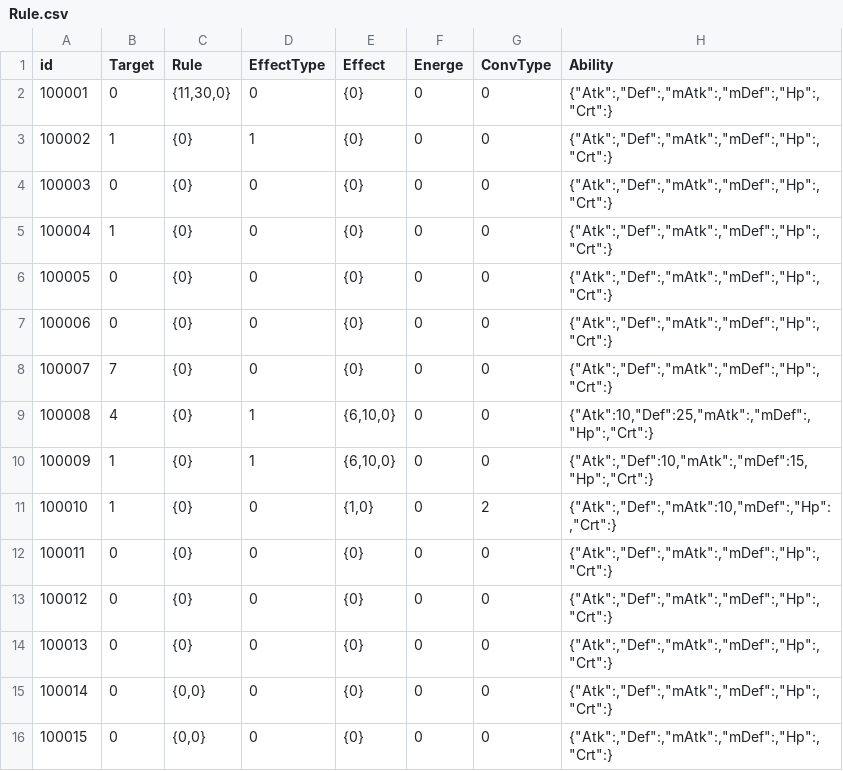
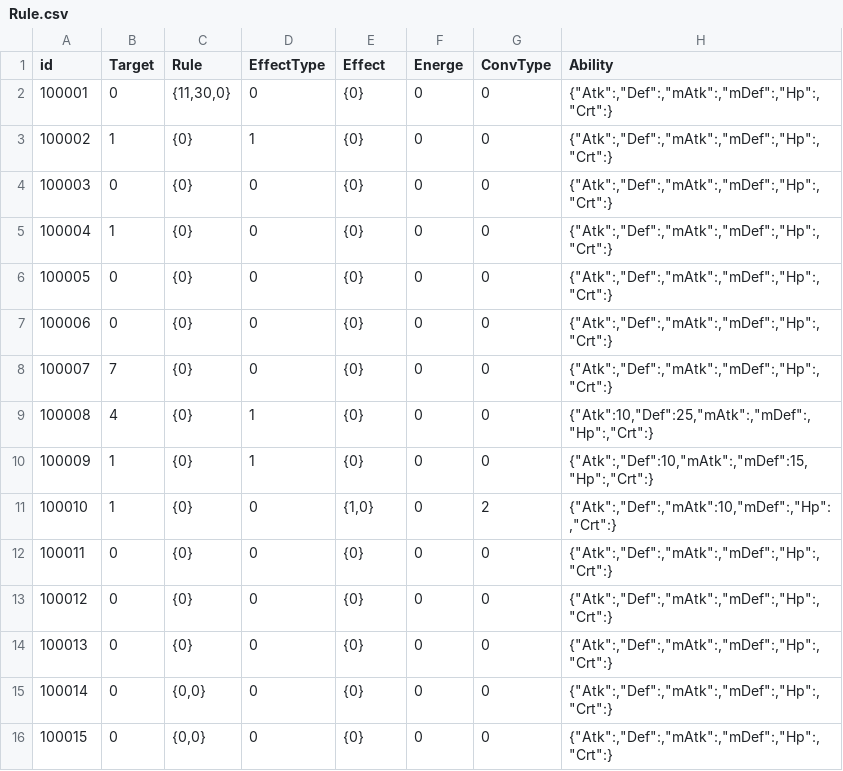
Before and after one commit to max00227/Recode_SkyLine, a CSV file: ClientDataConverter2/ClientDataConverter2/SrcCsv/data/Rule.csv, drawn as a sheet.

```diff
--- a/ClientDataConverter2/ClientDataConverter2/SrcCsv/data/Rule.csv
+++ b/ClientDataConverter2/ClientDataConverter2/SrcCsv/data/Rule.csv
@@ -8,4 +8,4 @@ id,Target,Rule,EffectType,Effect,Energe,ConvType,Ability
 100007,7,{0},0,{0},0,0,"{""Atk"":,""Def"":,""mAtk"":,""mDef"":,""Hp"":,""Crt"":}"
-100008,4,{0},1,"{6,10,0}",0,0,"{""Atk"":10,""Def"":25,""mAtk"":,""mDef"":,""Hp"":,""Crt"":}"
-100009,1,{0},1,"{6,10,0}",0,0,"{""Atk"":,""Def"":10,""mAtk"":,""mDef"":15,""Hp"":,""Crt"":}"
+100008,4,{0},1,{0},0,0,"{""Atk"":10,""Def"":25,""mAtk"":,""mDef"":,""Hp"":,""Crt"":}"
+100009,1,{0},1,{0},0,0,"{""Atk"":,""Def"":10,""mAtk"":,""mDef"":15,""Hp"":,""Crt"":}"
 100010,1,{0},0,"{1,0}",0,2,"{""Atk"":,""Def"":,""mAtk"":10,""mDef"":,""Hp"":,""Crt"":}"
```
Also changed, not shown: ClientDataConverter2/ClientDataConverter2/SrcCsv/data/NerfStatus.csv, ClientDataConverter2/ClientDataConverter2/SrcCsv/data/Skill.csv, 16 other files.
